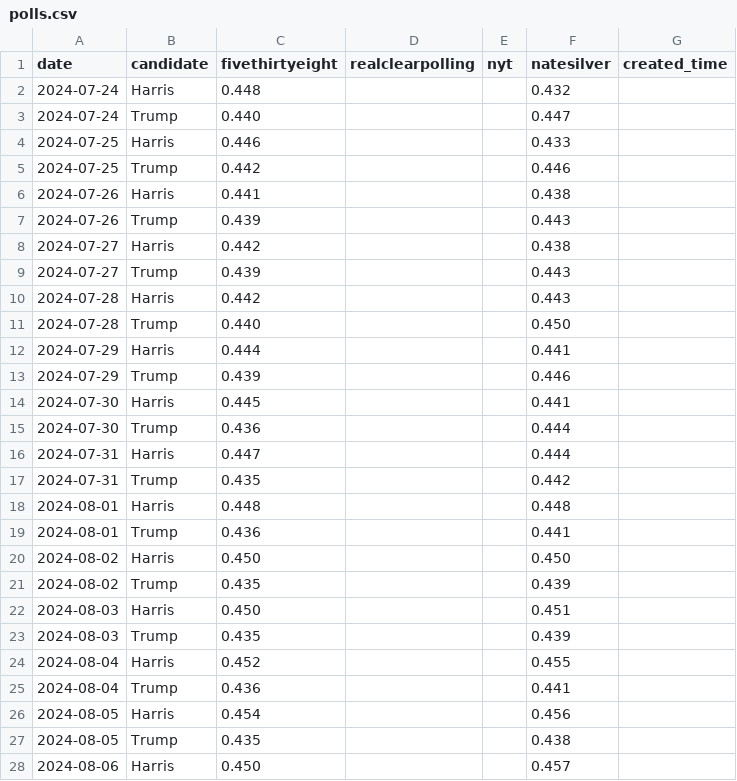
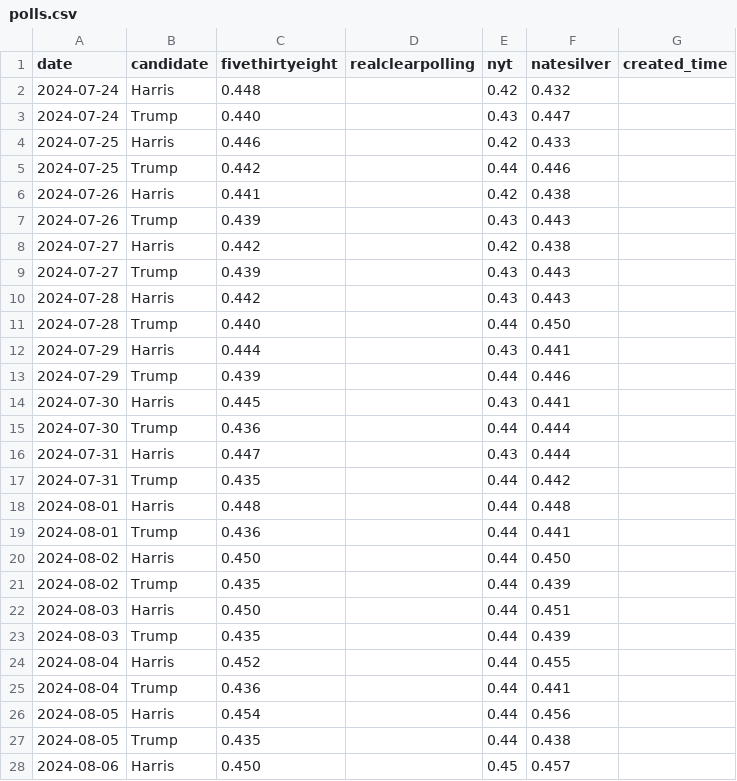
Before and after one commit to hidegmisi/us2024_aggregator_scraper, a CSV file: polls.csv, drawn as a sheet; only a part is shown; the diff covers the shown part only.

Commit message:
add nyt historical data

```diff
--- a/polls.csv
+++ b/polls.csv
@@ -1,28 +1,28 @@
 date,candidate,fivethirtyeight,realclearpolling,nyt,natesilver,created_time
-2024-07-24,Harris,0.448,,,0.432,
-2024-07-24,Trump,0.440,,,0.447,
-2024-07-25,Harris,0.446,,,0.433,
-2024-07-25,Trump,0.442,,,0.446,
-2024-07-26,Harris,0.441,,,0.438,
-2024-07-26,Trump,0.439,,,0.443,
-2024-07-27,Harris,0.442,,,0.438,
-2024-07-27,Trump,0.439,,,0.443,
-2024-07-28,Harris,0.442,,,0.443,
-2024-07-28,Trump,0.440,,,0.450,
-2024-07-29,Harris,0.444,,,0.441,
-2024-07-29,Trump,0.439,,,0.446,
-2024-07-30,Harris,0.445,,,0.441,
-2024-07-30,Trump,0.436,,,0.444,
-2024-07-31,Harris,0.447,,,0.444,
-2024-07-31,Trump,0.435,,,0.442,
-2024-08-01,Harris,0.448,,,0.448,
-2024-08-01,Trump,0.436,,,0.441,
-2024-08-02,Harris,0.450,,,0.450,
-2024-08-02,Trump,0.435,,,0.439,
-2024-08-03,Harris,0.450,,,0.451,
-2024-08-03,Trump,0.435,,,0.439,
-2024-08-04,Harris,0.452,,,0.455,
-2024-08-04,Trump,0.436,,,0.441,
-2024-08-05,Harris,0.454,,,0.456,
-2024-08-05,Trump,0.435,,,0.438,
-2024-08-06,Harris,0.450,,,0.457,
+2024-07-24,Harris,0.448,,0.42,0.432,
+2024-07-24,Trump,0.440,,0.43,0.447,
+2024-07-25,Harris,0.446,,0.42,0.433,
+2024-07-25,Trump,0.442,,0.44,0.446,
+2024-07-26,Harris,0.441,,0.42,0.438,
+2024-07-26,Trump,0.439,,0.43,0.443,
+2024-07-27,Harris,0.442,,0.42,0.438,
+2024-07-27,Trump,0.439,,0.43,0.443,
+2024-07-28,Harris,0.442,,0.43,0.443,
+2024-07-28,Trump,0.440,,0.44,0.450,
+2024-07-29,Harris,0.444,,0.43,0.441,
+2024-07-29,Trump,0.439,,0.44,0.446,
+2024-07-30,Harris,0.445,,0.43,0.441,
+2024-07-30,Trump,0.436,,0.44,0.444,
+2024-07-31,Harris,0.447,,0.43,0.444,
+2024-07-31,Trump,0.435,,0.44,0.442,
+2024-08-01,Harris,0.448,,0.44,0.448,
+2024-08-01,Trump,0.436,,0.44,0.441,
+2024-08-02,Harris,0.450,,0.44,0.450,
+2024-08-02,Trump,0.435,,0.44,0.439,
+2024-08-03,Harris,0.450,,0.44,0.451,
+2024-08-03,Trump,0.435,,0.44,0.439,
+2024-08-04,Harris,0.452,,0.44,0.455,
+2024-08-04,Trump,0.436,,0.44,0.441,
+2024-08-05,Harris,0.454,,0.44,0.456,
+2024-08-05,Trump,0.435,,0.44,0.438,
+2024-08-06,Harris,0.450,,0.45,0.457,
```
Also changed, not shown: 13 edited cells elsewhere in this file.
